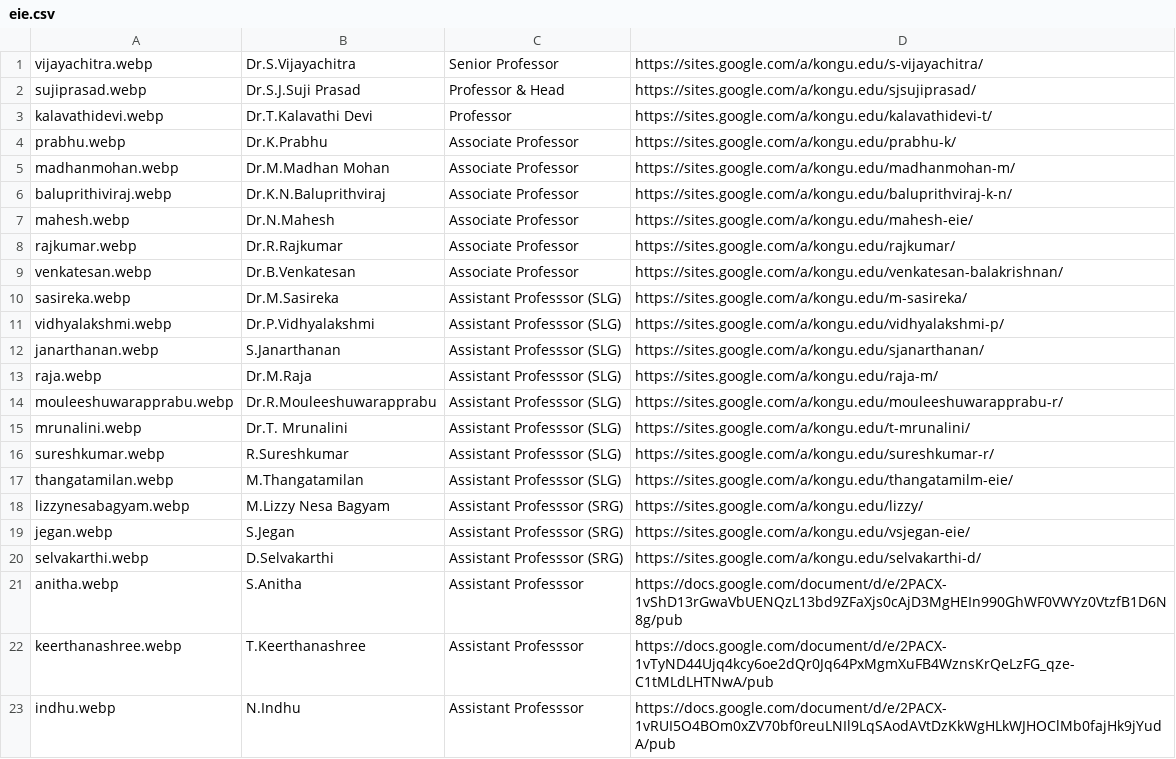
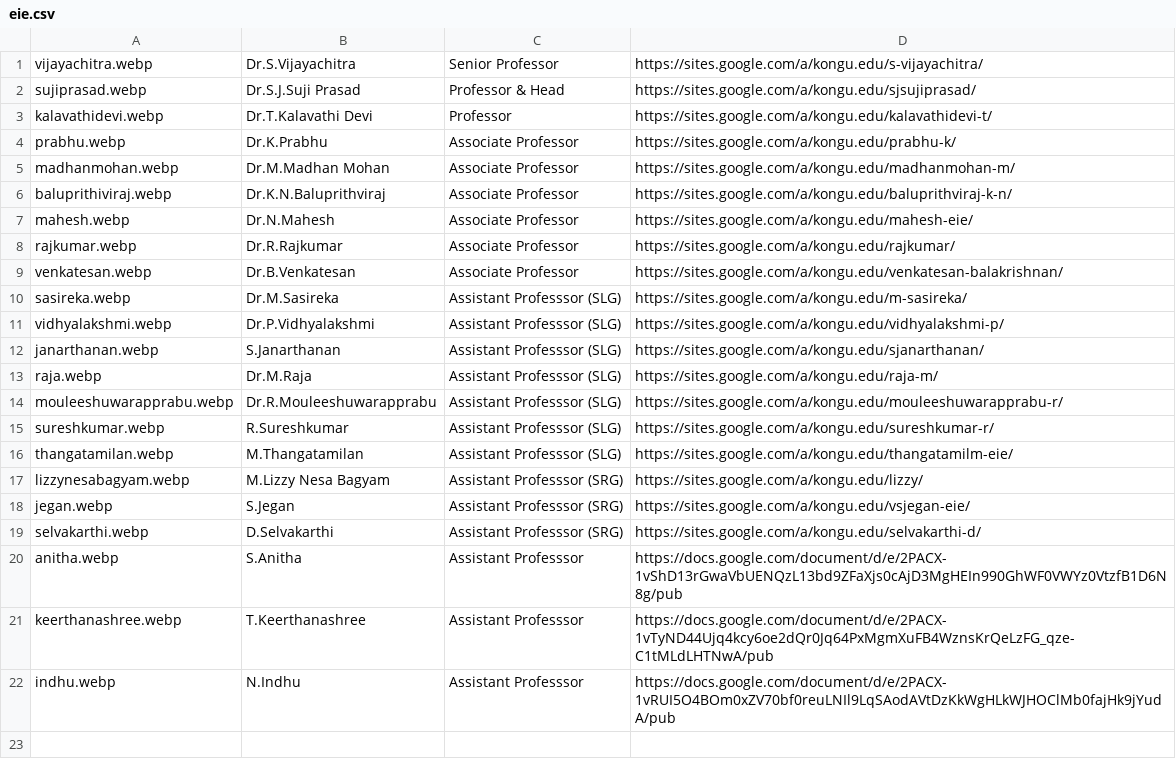
Before and after one commit to kongu-web/kec, a CSV file: public/Faculty/eie.csv, drawn as a sheet.

Commit message:
eie csv updated

```diff
--- a/public/Faculty/eie.csv
+++ b/public/Faculty/eie.csv
@@ -14,3 +14,2 @@ raja.webp,Dr.M.Raja,Assistant Professsor (SLG),https://sites.google.com/a/kongu.
 mouleeshuwarapprabu.webp,Dr.R.Mouleeshuwarapprabu,Assistant Professsor (SLG),https://sites.google.com/a/kongu.edu/mouleeshuwarapprabu-r/
-mrunalini.webp,Dr.T. Mrunalini,Assistant Professsor (SLG),https://sites.google.com/a/kongu.edu/t-mrunalini/
 sureshkumar.webp,R.Sureshkumar,Assistant Professsor (SLG),https://sites.google.com/a/kongu.edu/sureshkumar-r/
```
